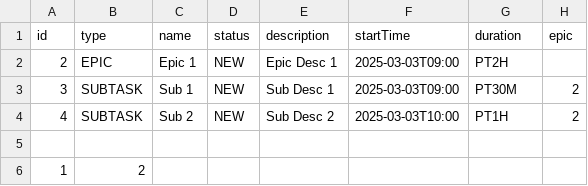
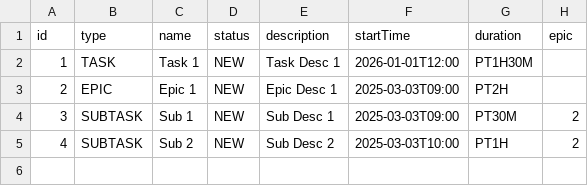
Before and after one commit to ZanDattSu/task-tracker, a CSV file: http-task-server-status.csv, drawn as a sheet.

```diff
--- a/http-task-server-status.csv
+++ b/http-task-server-status.csv
@@ -1,2 +1,3 @@
 id,type,name,status,description,startTime,duration,epic
+1,TASK,Task 1,NEW,Task Desc 1,2026-01-01T12:00,PT1H30M
 2,EPIC,Epic 1,NEW,Epic Desc 1,2025-03-03T09:00,PT2H
@@ -4,3 +5 @@ id,type,name,status,description,startTime,duration,epic
 4,SUBTASK,Sub 2,NEW,Sub Desc 2,2025-03-03T10:00,PT1H,2
-
-1,2
```
Also changed, not shown: 23 other files.
